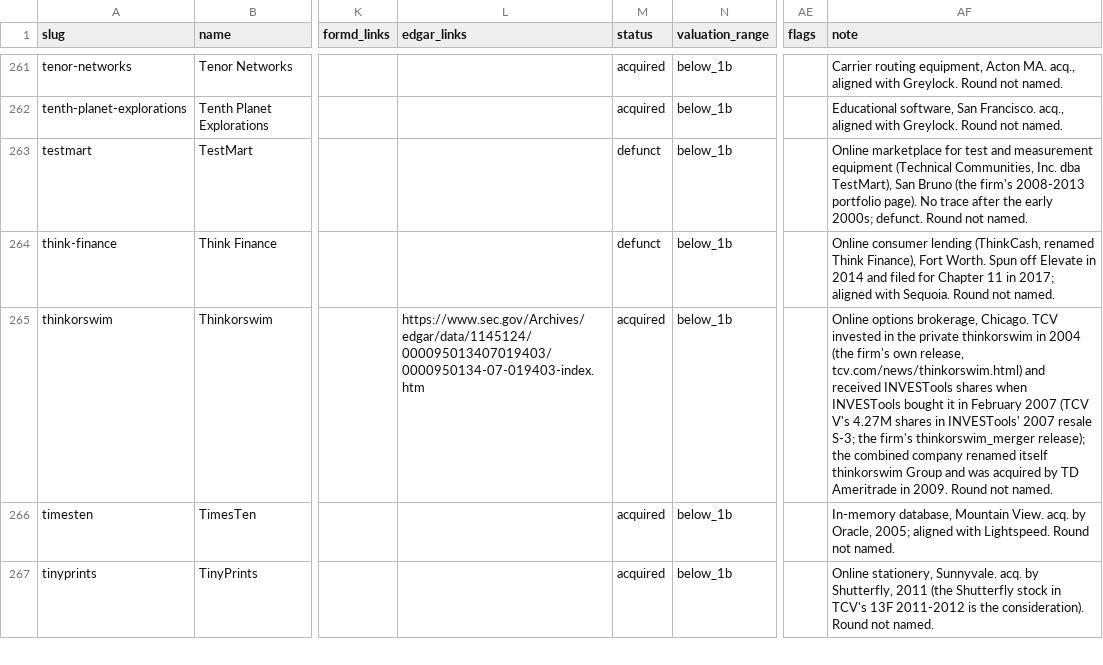
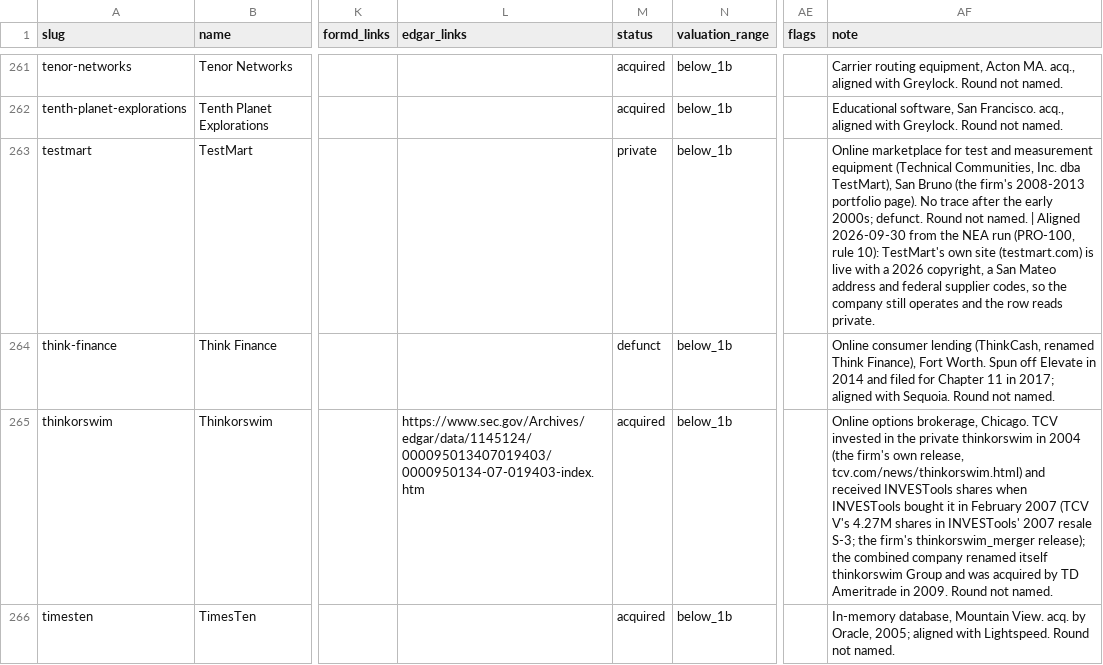
Before and after one commit to Erik-List/merit-capital, a CSV file: data/collection/investors/tcv/companies/base.csv, drawn as a sheet; only a part is shown, gaps mark what is left out; the shorter side is filled out with more unchanged rows; the diff names each change by its address in the sheet, - before the commit and + after, or states it on an @@ line.

```diff
--- a/data/collection/investors/tcv/companies/base.csv
+++ b/data/collection/investors/tcv/companies/base.csv
-M263 (status): defunct
+M263 (status): private
-AF263 (note): …not named.
+AF263 (note): …not named. | Aligned 2026-09-30 from the NEA run (PRO-100, rule 10): TestMart's own site (testmart.com) is live with a 2026 copyright, a San Mateo address and federal supplier codes, so the company still operates and the row reads private.
```
Also changed, not shown: 2 other files.
